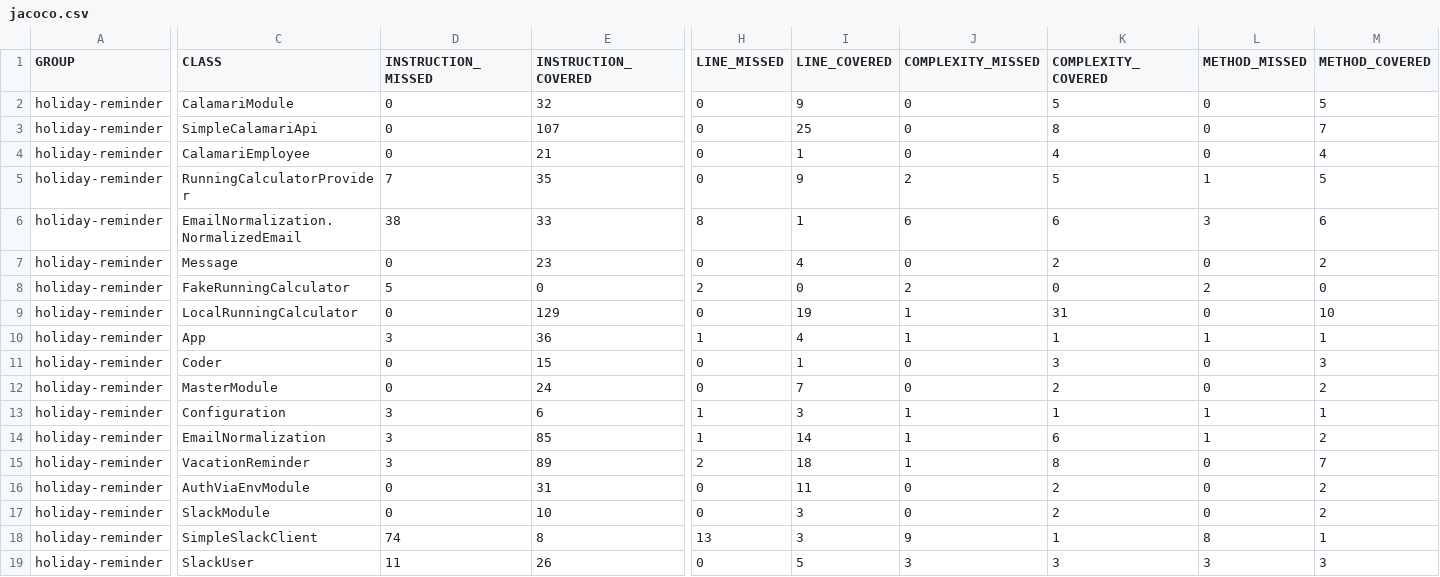
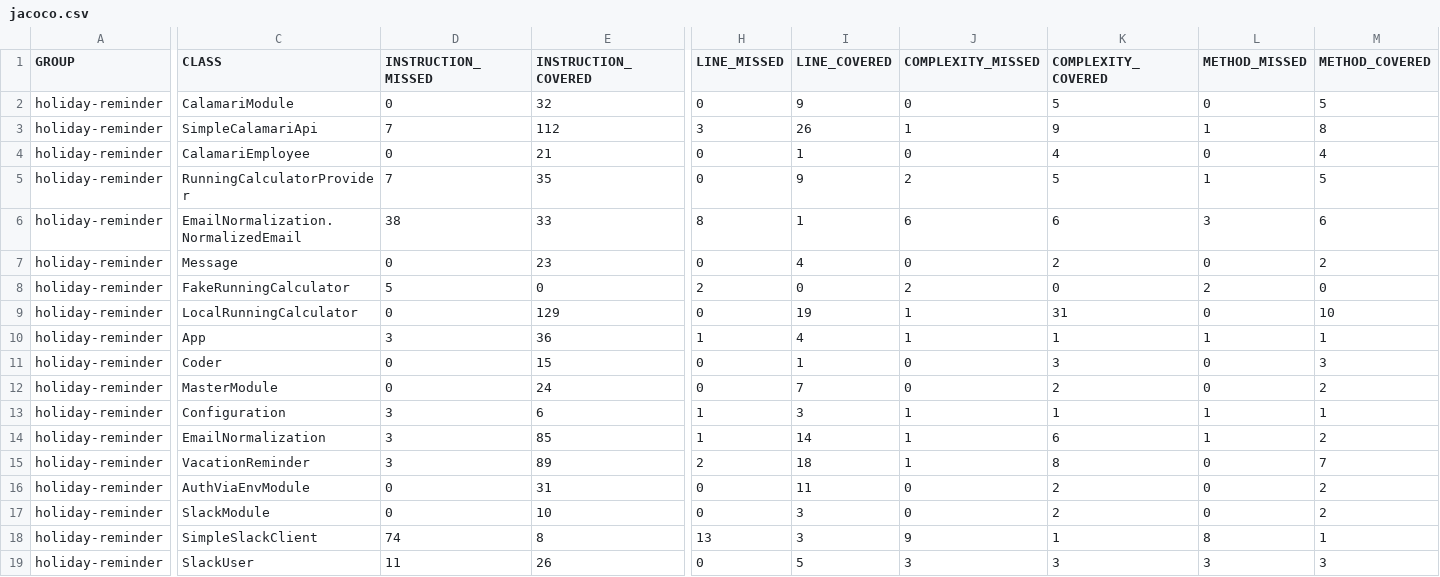
Before and after one commit to thecodest-co/slack-bot-vacation-reminder, a CSV file: jacoco/jacoco.csv, drawn as a sheet; only a part is shown, gaps mark what is left out; the diff names each change by its address in the sheet, - before the commit and + after, or states it on an @@ line.

```diff
--- a/jacoco/jacoco.csv
+++ b/jacoco/jacoco.csv
-D3 (INSTRUCTION_MISSED): 0
+D3 (INSTRUCTION_MISSED): 7
-E3 (INSTRUCTION_COVERED): 107
+E3 (INSTRUCTION_COVERED): 112
-H3 (LINE_MISSED): 0
+H3 (LINE_MISSED): 3
-I3 (LINE_COVERED): 25
+I3 (LINE_COVERED): 26
-J3 (COMPLEXITY_MISSED): 0
+J3 (COMPLEXITY_MISSED): 1
-K3 (COMPLEXITY_COVERED): 8
+K3 (COMPLEXITY_COVERED): 9
-L3 (METHOD_MISSED): 0
+L3 (METHOD_MISSED): 1
-M3 (METHOD_COVERED): 7
+M3 (METHOD_COVERED): 8
```
Also changed, not shown: 11 other files.
